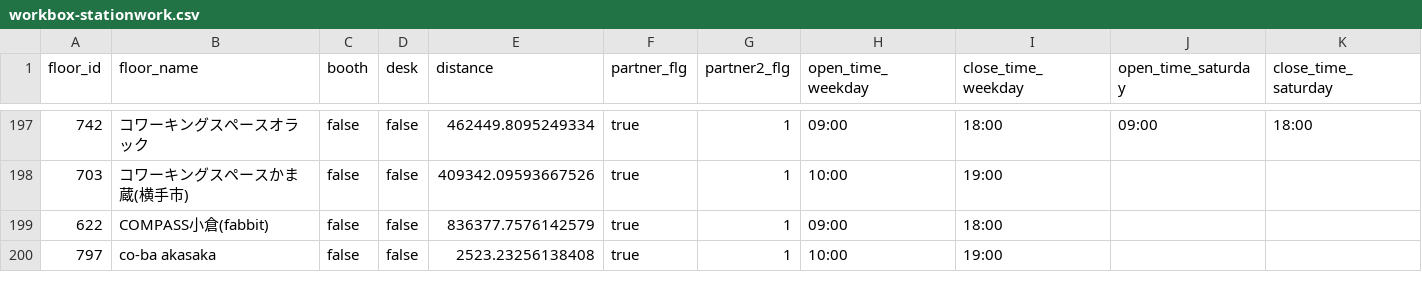
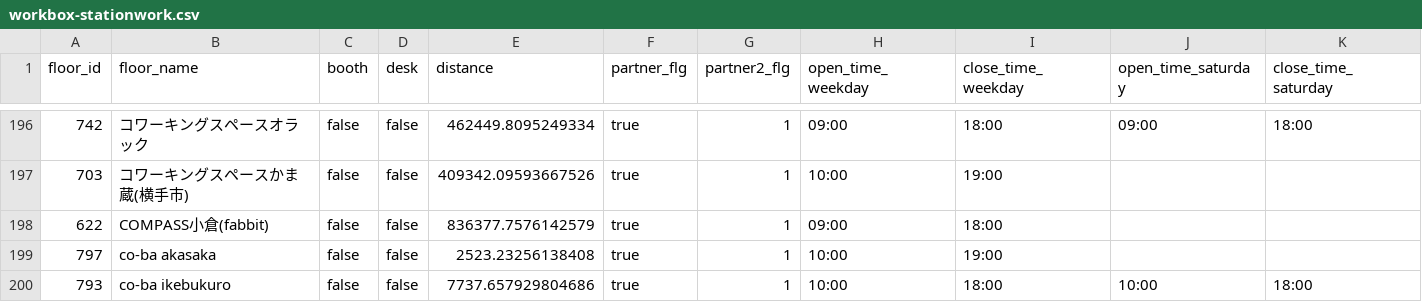
Before and after one commit to code4fukui/workbox, a CSV file: workbox-stationwork.csv, drawn as a sheet; only a part is shown, gaps mark what is left out; rows hold the shown columns only; the diff covers the shown part only; the diff names each change by its address in the sheet, - before the commit and + after, or states it on an @@ line.

Commit message:
update data

```diff
--- a/workbox-stationwork.csv
+++ b/workbox-stationwork.csv
+row 200: 793 | co-ba ikebukuro | false | false | 7737.657929804686 | true | 1 | 10:00 | 18:00 | 10:00 | 18:00
```
Also changed, not shown: 1 added row, 1 removed row and 8 edited cells elsewhere in this file, 1 other file.
